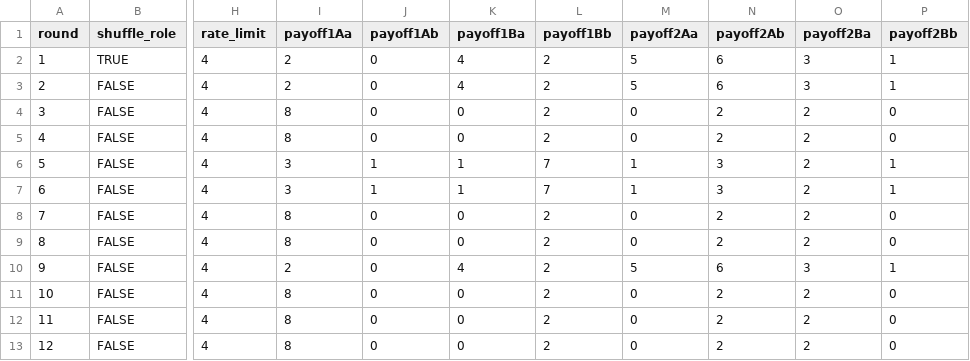
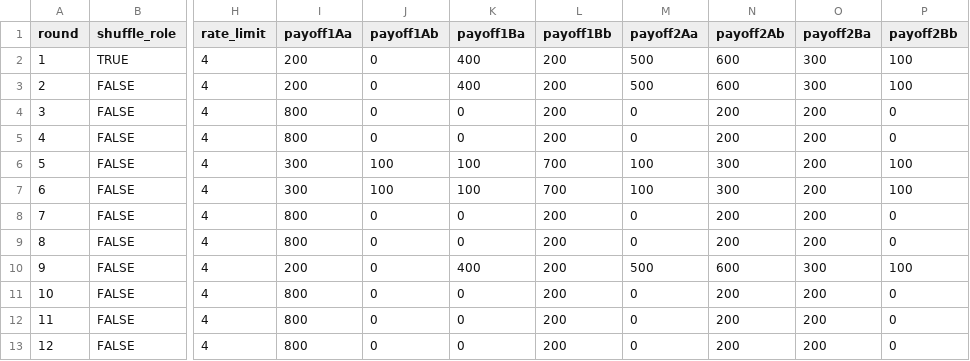
Before and after one commit to fenixzhao1/bimatrix, a CSV file: configs/18_4_25_Production.csv, drawn as a sheet; only a part is shown, gaps mark what is left out; the diff covers the shown part only; the diff names each change by its address in the sheet, - before the commit and + after, or states it on an @@ line.

Commit message:
Update 18_4_25_Production.csv

```diff
--- a/configs/18_4_25_Production.csv
+++ b/configs/18_4_25_Production.csv
-I2:I3 (payoff1Aa): 2
+I2:I3 (payoff1Aa): 200
-K2:K3 (payoff1Ba): 4
+K2:K3 (payoff1Ba): 400
-L2:L5 (payoff1Bb): 2
+L2:L5 (payoff1Bb): 200
-M2:M3 (payoff2Aa): 5
+M2:M3 (payoff2Aa): 500
-N2:N3 (payoff2Ab): 6
+N2:N3 (payoff2Ab): 600
-O2:O3 (payoff2Ba): 3
+O2:O3 (payoff2Ba): 300
-P2:P3 (payoff2Bb): 1
+P2:P3 (payoff2Bb): 100
-I4:I5 (payoff1Aa): 8
+I4:I5 (payoff1Aa): 800
-N4:N5 (payoff2Ab): 2
+N4:N5 (payoff2Ab): 200
-O4:O9 (payoff2Ba): 2
+O4:O9 (payoff2Ba): 200
-I6:I7 (payoff1Aa): 3
+I6:I7 (payoff1Aa): 300
-J6:J7 (payoff1Ab): 1
+J6:J7 (payoff1Ab): 100
-K6:K7 (payoff1Ba): 1
+K6:K7 (payoff1Ba): 100
-L6:L7 (payoff1Bb): 7
+L6:L7 (payoff1Bb): 700
-M6:M7 (payoff2Aa): 1
+M6:M7 (payoff2Aa): 100
-N6:N7 (payoff2Ab): 3
+N6:N7 (payoff2Ab): 300
-P6:P7 (payoff2Bb): 1
+P6:P7 (payoff2Bb): 100
-I8:I9 (payoff1Aa): 8
+I8:I9 (payoff1Aa): 800
-L8:L13 (payoff1Bb): 2
+L8:L13 (payoff1Bb): 200
-N8:N9 (payoff2Ab): 2
+N8:N9 (payoff2Ab): 200
-I10 (payoff1Aa): 2
+I10 (payoff1Aa): 200
-K10 (payoff1Ba): 4
+K10 (payoff1Ba): 400
-M10 (payoff2Aa): 5
+M10 (payoff2Aa): 500
-N10 (payoff2Ab): 6
+N10 (payoff2Ab): 600
-O10 (payoff2Ba): 3
+O10 (payoff2Ba): 300
-P10 (payoff2Bb): 1
+P10 (payoff2Bb): 100
-I11:I13 (payoff1Aa): 8
+I11:I13 (payoff1Aa): 800
-N11:N13 (payoff2Ab): 2
+N11:N13 (payoff2Ab): 200
-O11:O13 (payoff2Ba): 2
+O11:O13 (payoff2Ba): 200
```
Also changed, not shown: 129 edited cells elsewhere in this file.
